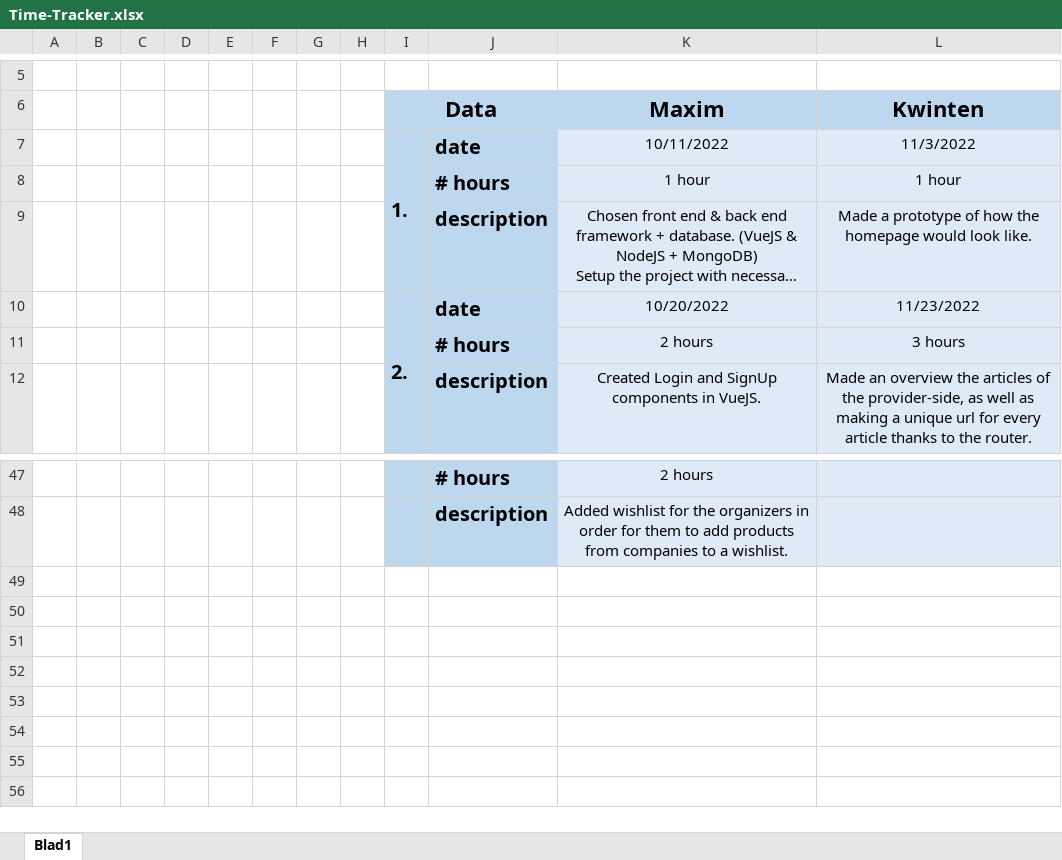
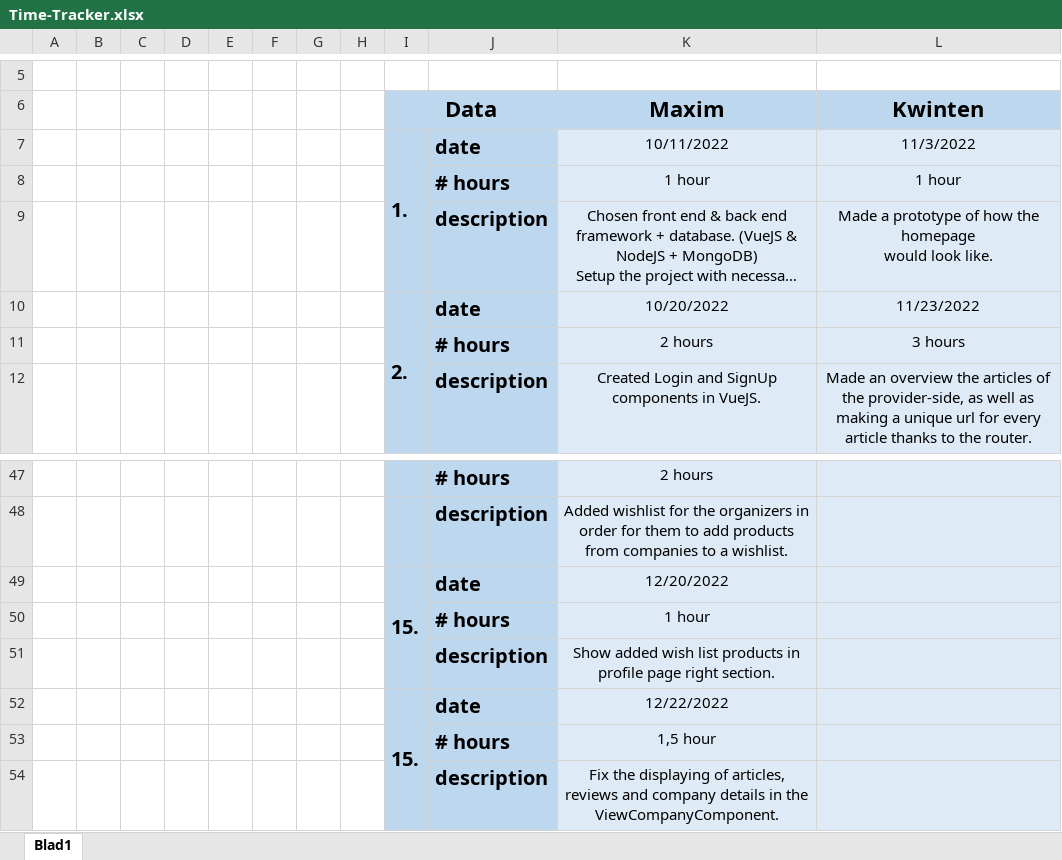
Before and after one commit to Maxim2012-dev/Project-Web-Technologies, an Excel workbook: Time-Tracker.xlsx, sheet Blad1, drawn as a sheet; only a part is shown, gaps mark what is left out; long unchanged cells end in …; values as stored, in another font and other column widths than the file's, no borders; the diff names each change by its address in the sheet, - before the commit and + after, or states it on an @@ line.

Commit message:
update time table

```diff
--- a/Time-Tracker.xlsx (sheet Blad1)
+++ b/Time-Tracker.xlsx (sheet Blad1)
-L9 (Kwinten): …look like.
+L9 (Kwinten): …look like.
+row 49:  |  |  |  |  |  |  |  | 15. | date | 12/20/2022
+row 50:  |  |  |  |  |  |  |  |  | # hours | 1 hour
+row 51:  |  |  |  |  |  |  |  |  | description | Show added wish list products in profile page right section.
+row 52:  |  |  |  |  |  |  |  | 15. | date | 12/22/2022
+row 53:  |  |  |  |  |  |  |  |  | # hours | 1,5 hour
+row 54:  |  |  |  |  |  |  |  |  | description | Fix the displaying of articles, reviews and company details in the ViewCompanyComponent.
```
